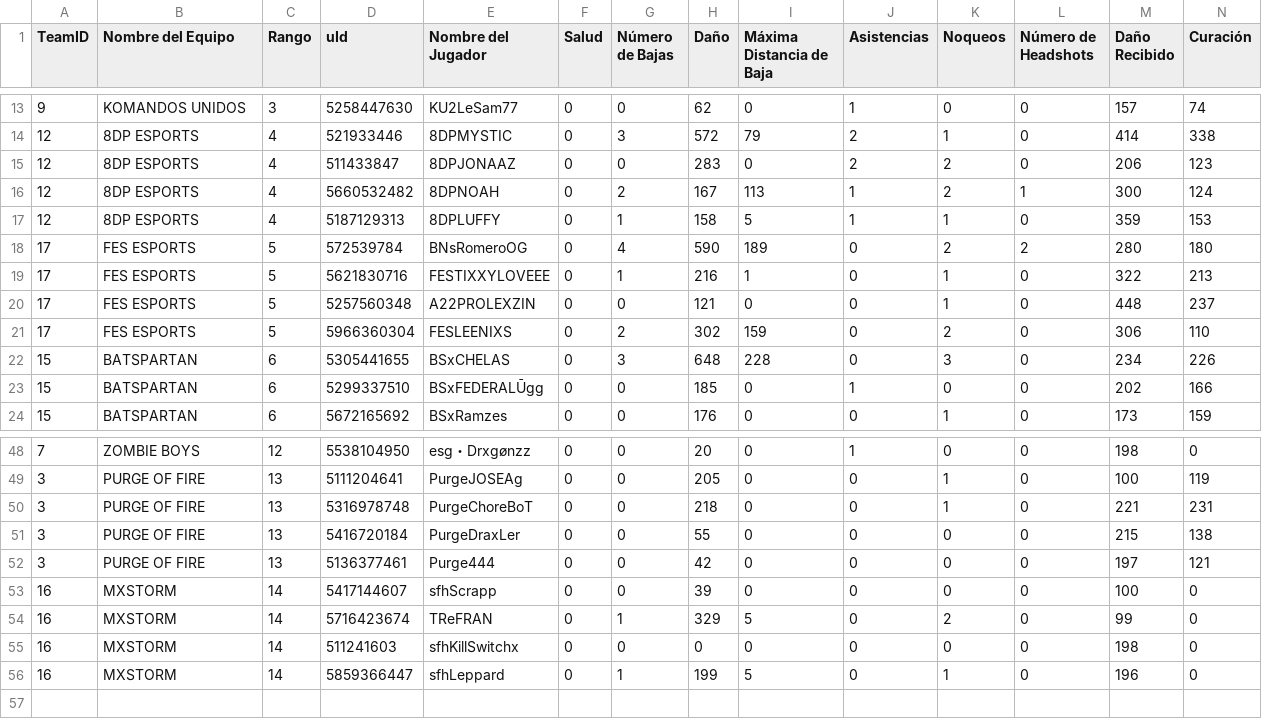
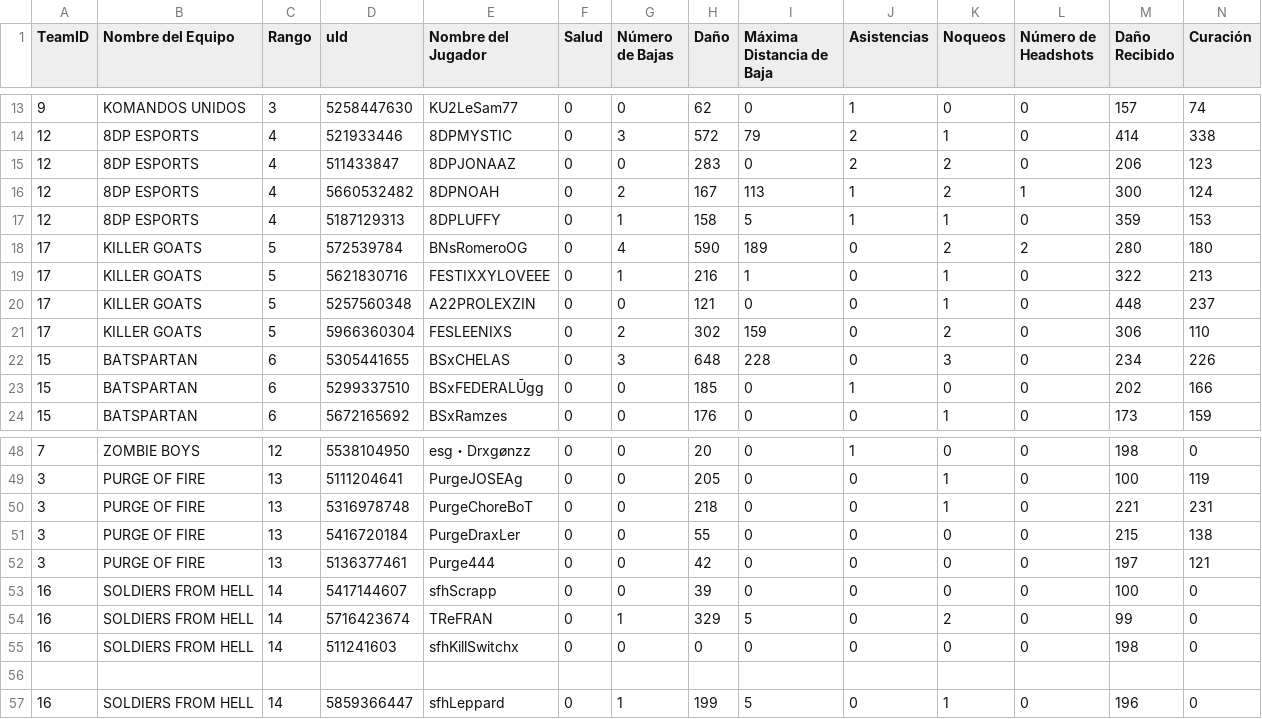
Before and after one commit to OsukaruMxtest/HUAWEI-MEXICO, a CSV file: data/clasificatorias/GRUPO C/M4.csv, drawn as a sheet; only a part is shown, gaps mark what is left out; addresses are those after the commit; rows hold the shown columns only; the diff names each change by its address in the sheet, - before the commit and + after, or states it on an @@ line.

```diff
--- a/data/clasificatorias/GRUPO C/M4.csv
+++ b/data/clasificatorias/GRUPO C/M4.csv
-B18:B21 (Nombre del Equipo): FES ESPORTS
+B18:B21 (Nombre del Equipo): KILLER GOATS
-B53:B55 (Nombre del Equipo): MXSTORM
+B53:B55 (Nombre del Equipo): SOLDIERS FROM HELL
+row 56: (empty)
-B57 (Nombre del Equipo): MXSTORM
+B57 (Nombre del Equipo): SOLDIERS FROM HELL
```
